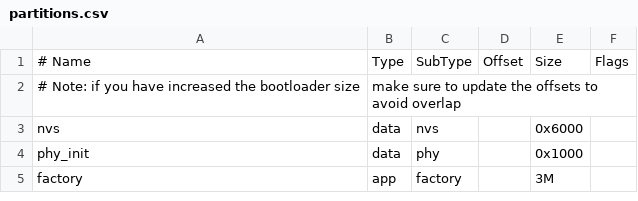
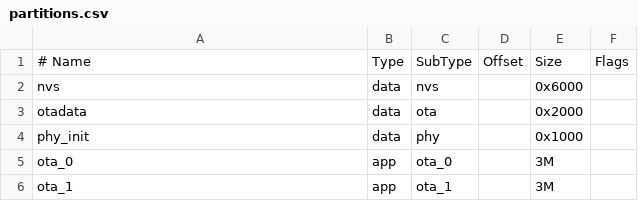
Before and after one commit to cocobot/cocotter, a CSV file: code/galipeur/partitions.csv, drawn as a sheet.

```diff
--- a/code/galipeur/partitions.csv
+++ b/code/galipeur/partitions.csv
@@ -1,5 +1,6 @@
 # Name,   Type, SubType, Offset,  Size, Flags
-# Note: if you have increased the bootloader size, make sure to update the offsets to avoid overlap
 nvs,      data, nvs,     ,        0x6000,
+otadata,  data, ota,     ,        0x2000,
 phy_init, data, phy,     ,        0x1000,
-factory,  app,  factory, ,        3M,
+ota_0,    app,  ota_0,   ,        3M,
+ota_1,    app,  ota_1,   ,        3M,
```
Also changed, not shown: 28 other files.
